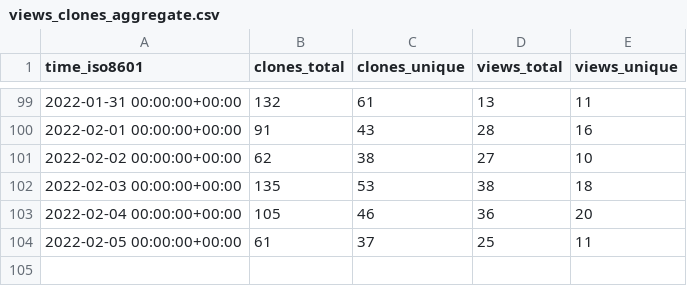
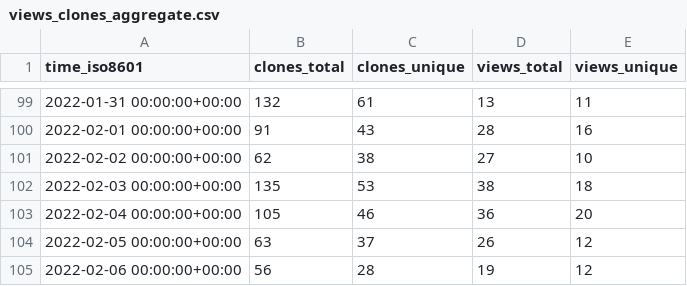
Before and after one commit to go-gorm/stats, a CSV file: go-gorm/clickhouse/ghrs-data/views_clones_aggregate.csv, drawn as a sheet; only a part is shown, gaps mark what is left out.

```diff
--- a/go-gorm/clickhouse/ghrs-data/views_clones_aggregate.csv
+++ b/go-gorm/clickhouse/ghrs-data/views_clones_aggregate.csv
@@ -103,2 +103,3 @@ time_iso8601,clones_total,clones_unique,views_total,views_unique
 2022-02-04 00:00:00+00:00,105,46,36,20
-2022-02-05 00:00:00+00:00,61,37,25,11
+2022-02-05 00:00:00+00:00,63,37,26,12
+2022-02-06 00:00:00+00:00,56,28,19,12
```
Also changed, not shown: 1 other file.
